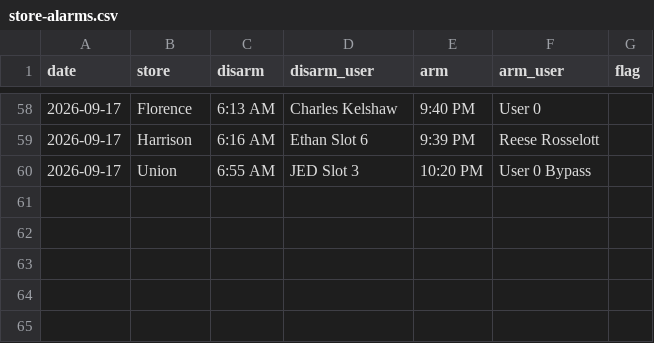
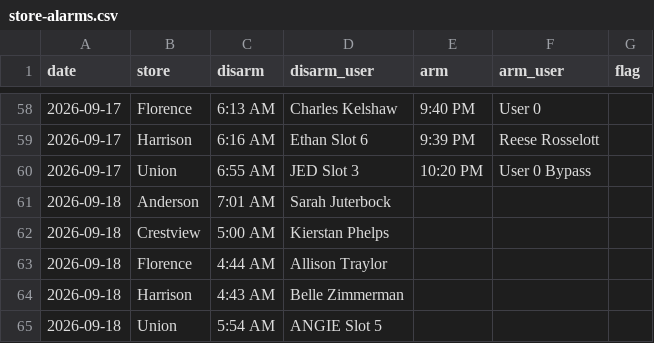
Before and after one commit to SCDashboard/DailyUploads, a CSV file: store-alarms.csv, drawn as a sheet; only a part is shown, gaps mark what is left out; the diff names each change by its address in the sheet, - before the commit and + after, or states it on an @@ line.

Commit message:
store-alarms 2026-09-18 morning DISARMs

```diff
--- a/store-alarms.csv
+++ b/store-alarms.csv
+row 61: 2026-09-18 | Anderson | 7:01 AM | Sarah Juterbock
+row 62: 2026-09-18 | Crestview | 5:00 AM | Kierstan Phelps
+row 63: 2026-09-18 | Florence | 4:44 AM | Allison Traylor
+row 64: 2026-09-18 | Harrison | 4:43 AM | Belle Zimmerman
+row 65: 2026-09-18 | Union | 5:54 AM | ANGIE Slot 5
```
